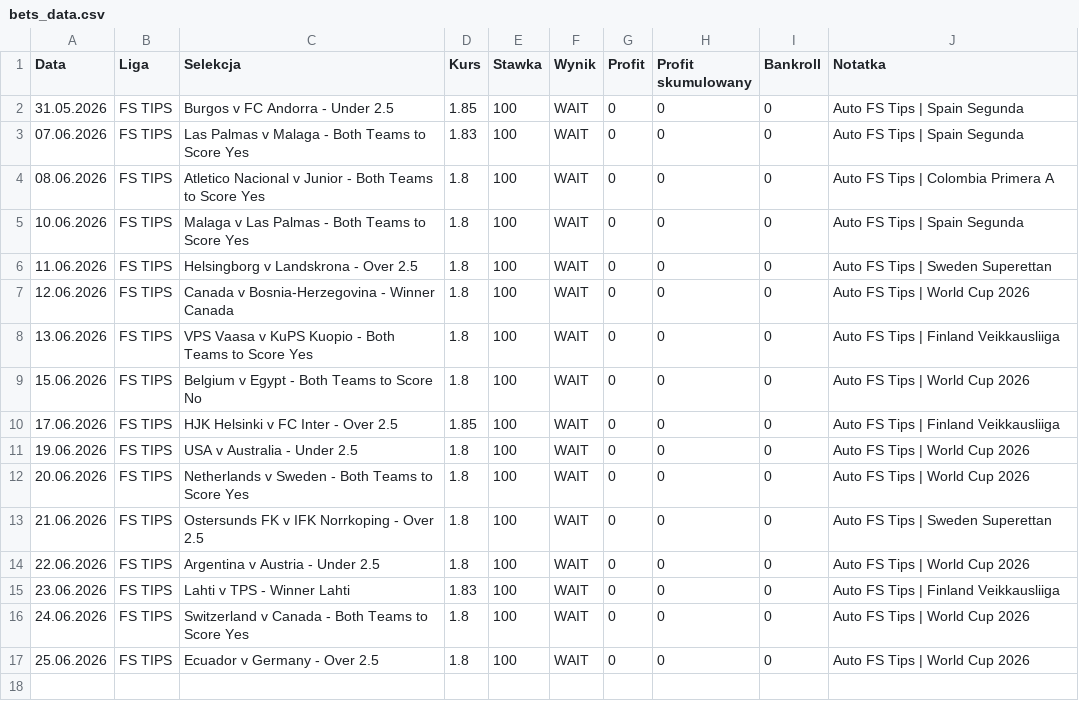
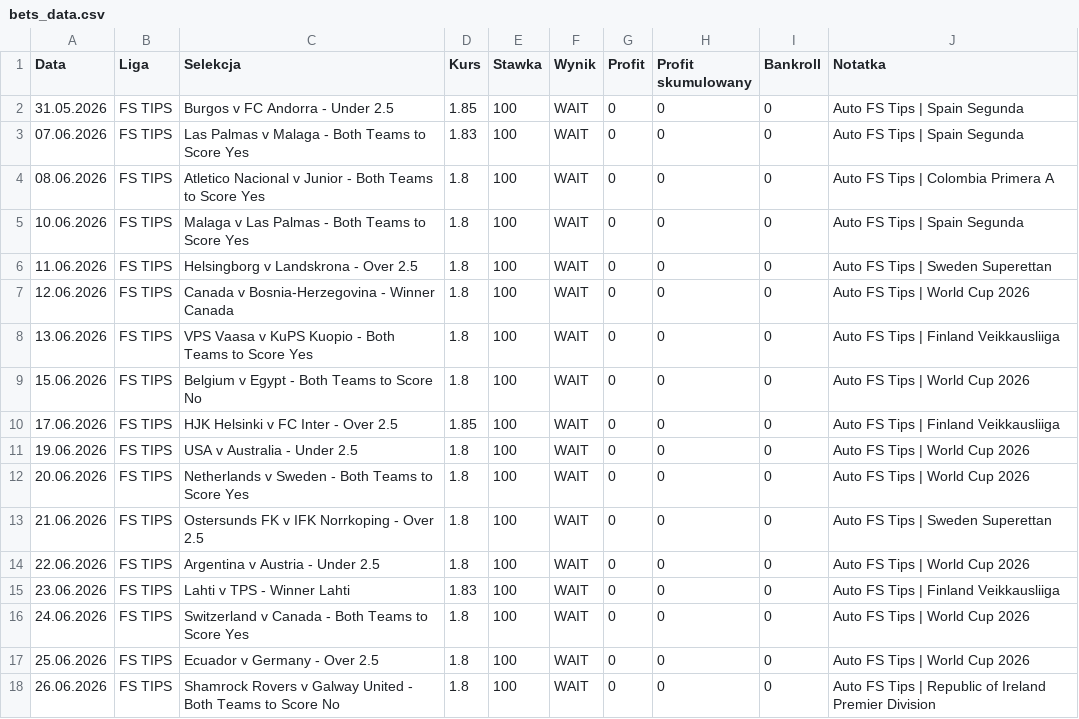
Before and after one commit to Octagon93/Bet_Tracker, a CSV file: bets_data.csv, drawn as a sheet; the diff names each change by its address in the sheet, - before the commit and + after, or states it on an @@ line.

```diff
--- a/bets_data.csv
+++ b/bets_data.csv
+row 18: 26.06.2026 | FS TIPS | Shamrock Rovers v Galway United - Both Teams to Score No | 1.8 | 100 | WAIT | 0 | 0 | 0 | Auto FS Tips | Republic of Ireland Premier Division
```
